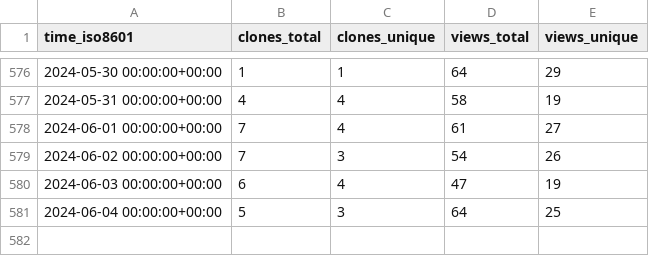
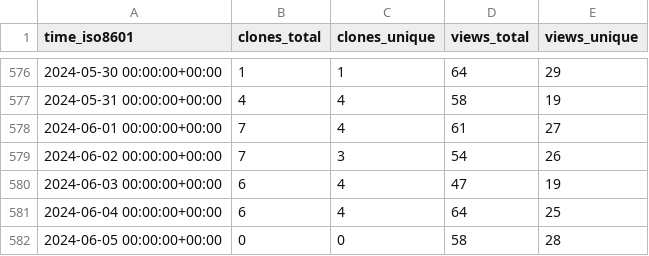
Before and after one commit to BlankTMing/SteamDepotDownloaderGUI, a CSV file: mmvanheusden/SteamDepotDownloaderGUI/ghrs-data/views_clones_aggregate.csv, drawn as a sheet; only a part is shown, gaps mark what is left out.

```diff
--- a/mmvanheusden/SteamDepotDownloaderGUI/ghrs-data/views_clones_aggregate.csv
+++ b/mmvanheusden/SteamDepotDownloaderGUI/ghrs-data/views_clones_aggregate.csv
@@ -580,2 +580,3 @@ time_iso8601,clones_total,clones_unique,views_total,views_unique
 2024-06-03 00:00:00+00:00,6,4,47,19
-2024-06-04 00:00:00+00:00,5,3,64,25
+2024-06-04 00:00:00+00:00,6,4,64,25
+2024-06-05 00:00:00+00:00,0,0,58,28
```
Also changed, not shown: 1 other file.
